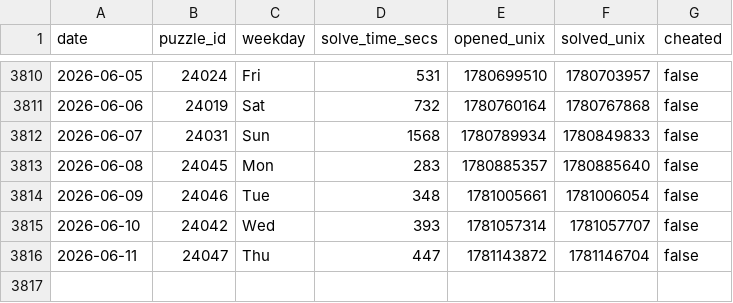
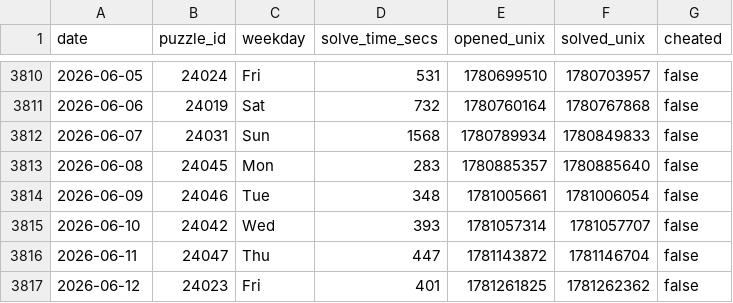
Before and after one commit to samleitermann/NYTCrosswordScraper, a CSV file: data.csv, drawn as a sheet; only a part is shown, gaps mark what is left out; the diff names each change by its address in the sheet, - before the commit and + after, or states it on an @@ line.

```diff
--- a/data.csv
+++ b/data.csv
+row 3817: 2026-06-12 | 24023 | Fri | 401 | 1781261825 | 1781262362 | false
```
Also changed, not shown: 2 other files.
